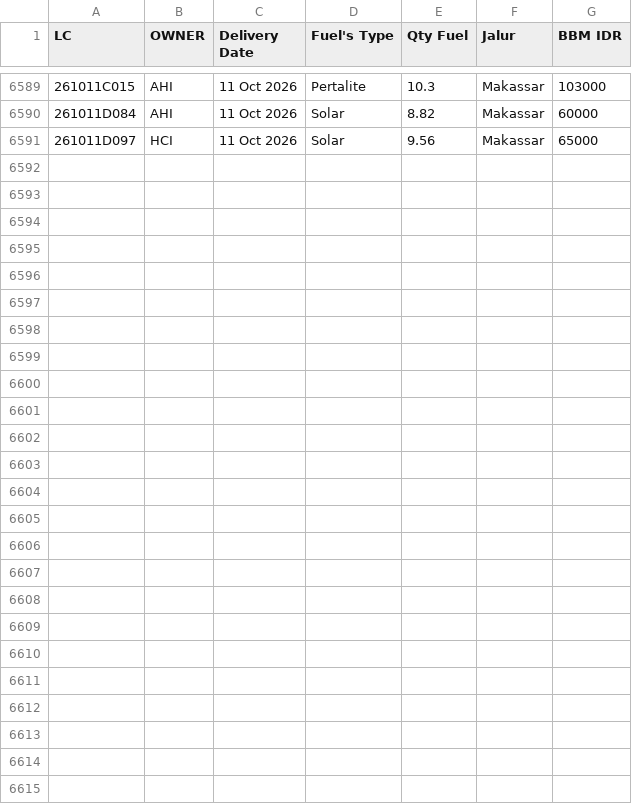
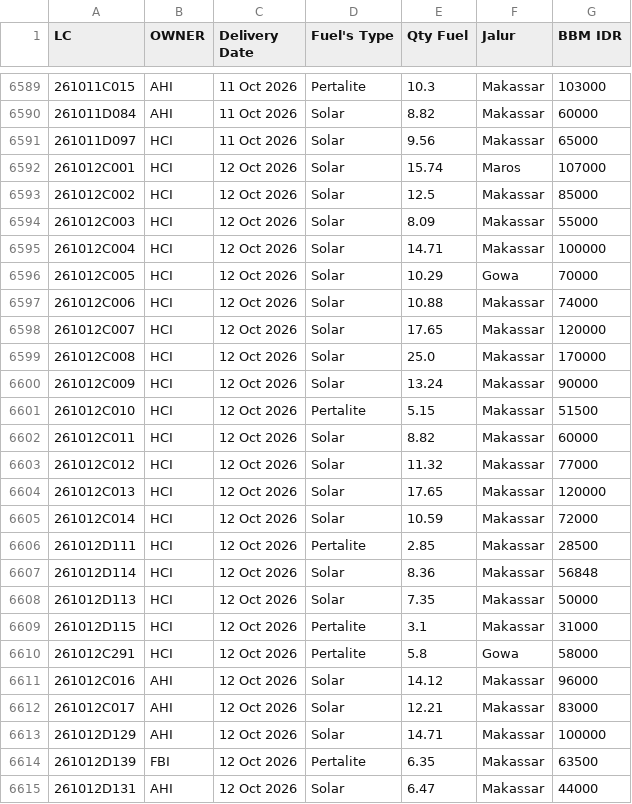
Before and after one commit to heylilyloops/Dashboard-Fuel-Usage-, a CSV file: data/TALLO.csv, drawn as a sheet; only a part is shown, gaps mark what is left out.

```diff
--- a/data/TALLO.csv
+++ b/data/TALLO.csv
@@ -6591 +6591,25 @@ LC,OWNER,Delivery Date,Fuel's Type,Qty Fuel,Jalur,BBM IDR
 261011D097,HCI,11 Oct 2026,Solar,9.56,Makassar,65000
+261012C001,HCI,12 Oct 2026,Solar,15.74,Maros,107000
+261012C002,HCI,12 Oct 2026,Solar,12.5,Makassar,85000
+261012C003,HCI,12 Oct 2026,Solar,8.09,Makassar,55000
+261012C004,HCI,12 Oct 2026,Solar,14.71,Makassar,100000
+261012C005,HCI,12 Oct 2026,Solar,10.29,Gowa,70000
+261012C006,HCI,12 Oct 2026,Solar,10.88,Makassar,74000
+261012C007,HCI,12 Oct 2026,Solar,17.65,Makassar,120000
+261012C008,HCI,12 Oct 2026,Solar,25.0,Makassar,170000
+261012C009,HCI,12 Oct 2026,Solar,13.24,Makassar,90000
+261012C010,HCI,12 Oct 2026,Pertalite,5.15,Makassar,51500
+261012C011,HCI,12 Oct 2026,Solar,8.82,Makassar,60000
+261012C012,HCI,12 Oct 2026,Solar,11.32,Makassar,77000
+261012C013,HCI,12 Oct 2026,Solar,17.65,Makassar,120000
+261012C014,HCI,12 Oct 2026,Solar,10.59,Makassar,72000
+261012D111,HCI,12 Oct 2026,Pertalite,2.85,Makassar,28500
+261012D114,HCI,12 Oct 2026,Solar,8.36,Makassar,56848
+261012D113,HCI,12 Oct 2026,Solar,7.35,Makassar,50000
+261012D115,HCI,12 Oct 2026,Pertalite,3.1,Makassar,31000
+261012C291,HCI,12 Oct 2026,Pertalite,5.8,Gowa,58000
+261012C016,AHI,12 Oct 2026,Solar,14.12,Makassar,96000
+261012C017,AHI,12 Oct 2026,Solar,12.21,Makassar,83000
+261012D129,AHI,12 Oct 2026,Solar,14.71,Makassar,100000
+261012D139,FBI,12 Oct 2026,Pertalite,6.35,Makassar,63500
+261012D131,AHI,12 Oct 2026,Solar,6.47,Makassar,44000
```
Also changed, not shown: data/HCI_CIKUPA.csv, data/KLS_JABABEKA.csv, 14 other files.
